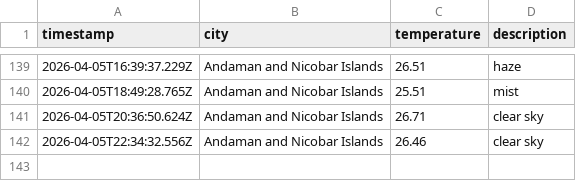
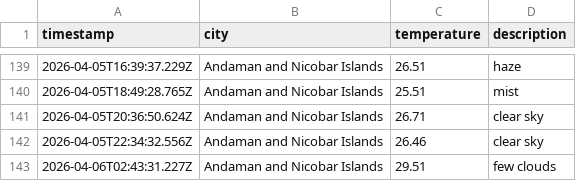
Before and after one commit to dougthenugget21/Weather-App-JS, a CSV file: data/weather_log.csv, drawn as a sheet; only a part is shown, gaps mark what is left out.

```diff
--- a/data/weather_log.csv
+++ b/data/weather_log.csv
@@ -142 +142,2 @@ timestamp,city,temperature,description
 2026-04-05T22:34:32.556Z,Andaman and Nicobar Islands,26.46,clear sky
+2026-04-06T02:43:31.227Z,Andaman and Nicobar Islands,29.51,few clouds
```
Also changed, not shown: 1 other file.
